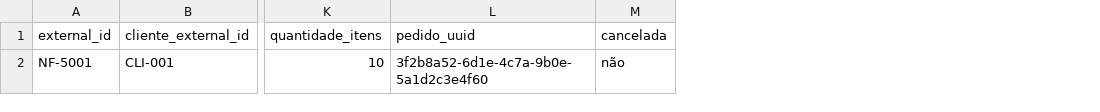
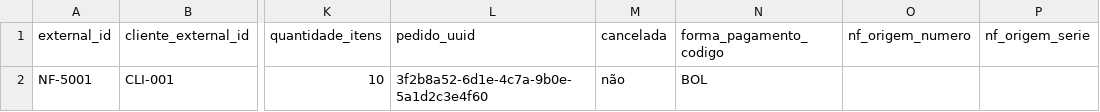
Before and after one commit to aloirr/macuxifdv, a CSV file: modules/integracao/kit-thathyany/modelos/nota.csv, drawn as a sheet; only a part is shown, gaps mark what is left out; the diff names each change by its address in the sheet, - before the commit and + after, or states it on an @@ line.

```diff
--- a/modules/integracao/kit-thathyany/modelos/nota.csv
+++ b/modules/integracao/kit-thathyany/modelos/nota.csv
+column N (forma_pagamento_codigo), row 2: BOL
+column O (nf_origem_numero), empty
+column P (nf_origem_serie), empty
```
Also changed, not shown: modules/integracao/kit-thathyany/modelos/titulo.csv, 8 other files.
